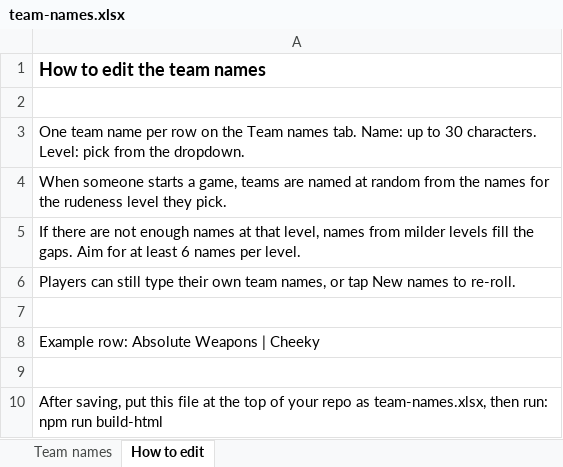
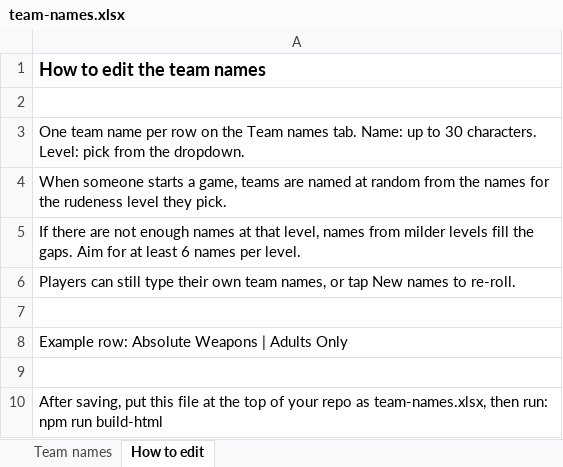
Before and after one commit to Jessica310797/Whatyousayin, an Excel workbook: team-names.xlsx, sheet How to edit, drawn as a sheet; values as stored, in another font and other column widths than the file's, no borders; the diff names each change by its address in the sheet, - before the commit and + after, or states it on an @@ line.

Commit message:
Switch to PG, Adults Only and Unhinged

```diff
--- a/team-names.xlsx (sheet How to edit)
+++ b/team-names.xlsx (sheet How to edit)
-A8: Example row: Absolute Weapons | Cheeky
+A8: Example row: Absolute Weapons | Adults Only
```
Also changed, not shown: sheet Team names, 4 other files.
